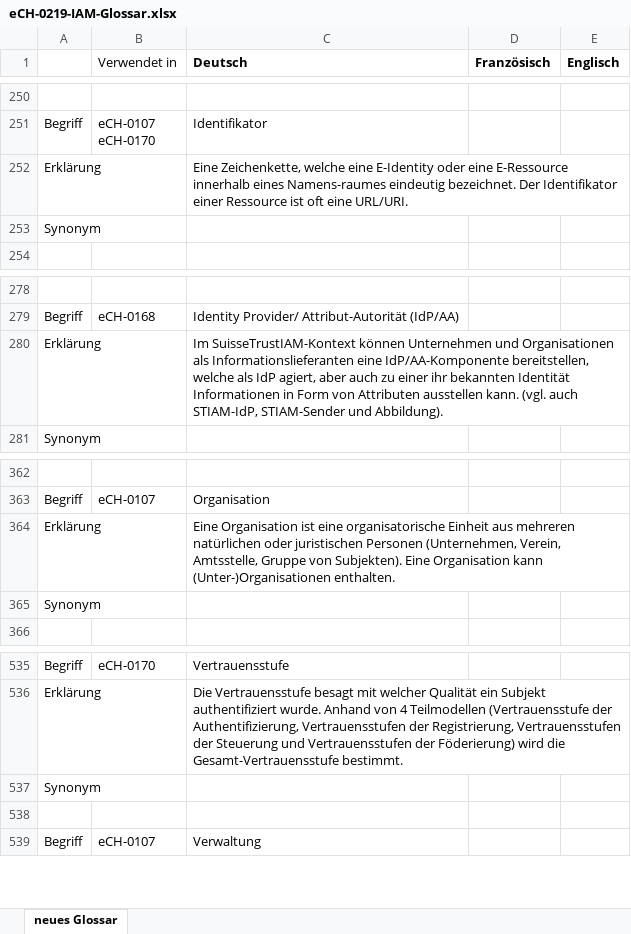
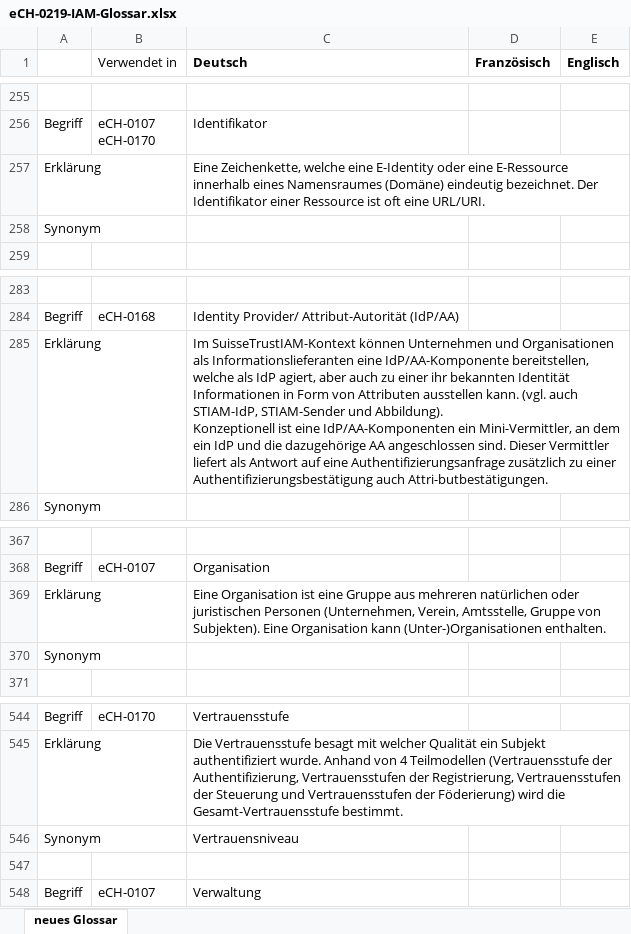
Before and after one commit to iam-ictm/eCH-0219_IAM-Glossar, an Excel workbook: eCH-0219-IAM-Glossar.xlsx, sheet neues Glossar, drawn as a sheet; only a part is shown, gaps mark what is left out; values as stored, in another font and other column widths than the file's, no borders; addresses are those after the commit; ↵ is a line break in a cell; the diff covers the shown part only; the diff names each change by its address in the sheet, - before the commit and + after, or states it on an @@ line.

Commit message:
eCH-0219 V0.6; Excel-Liste

```diff
--- a/eCH-0219-IAM-Glossar.xlsx (sheet neues Glossar)
+++ b/eCH-0219-IAM-Glossar.xlsx (sheet neues Glossar)
-C257 (Deutsch): …innerhalb eines Namens-raumes eindeutig bezeichnet.…
+C257 (Deutsch): …innerhalb eines Namensraumes (Domäne) eindeutig bezeichnet.…
-C285 (Deutsch): …und Abbildung).
+C285 (Deutsch): …und Abbildung). ↵ Konzeptionell ist eine IdP/AA-Komponenten ein Mini-Vermittler, an dem ein IdP und die dazugehörige AA angeschlossen sind. Dieser Vermittler liefert als Antwort auf eine Authentifizierungsanfrage zusätzlich zu einer Authentifizierungsbestätigung auch Attri-butbestätigungen.
-C369 (Deutsch): …ist eine organisatorische Einheit aus mehreren…
+C369 (Deutsch): …ist eine Gruppe aus mehreren…
-C546 (Deutsch): (empty)
+C546 (Deutsch): Vertrauensniveau
```
Also changed, not shown: 9 added rows and 3 edited cells elsewhere in this sheet, 2 other files.
